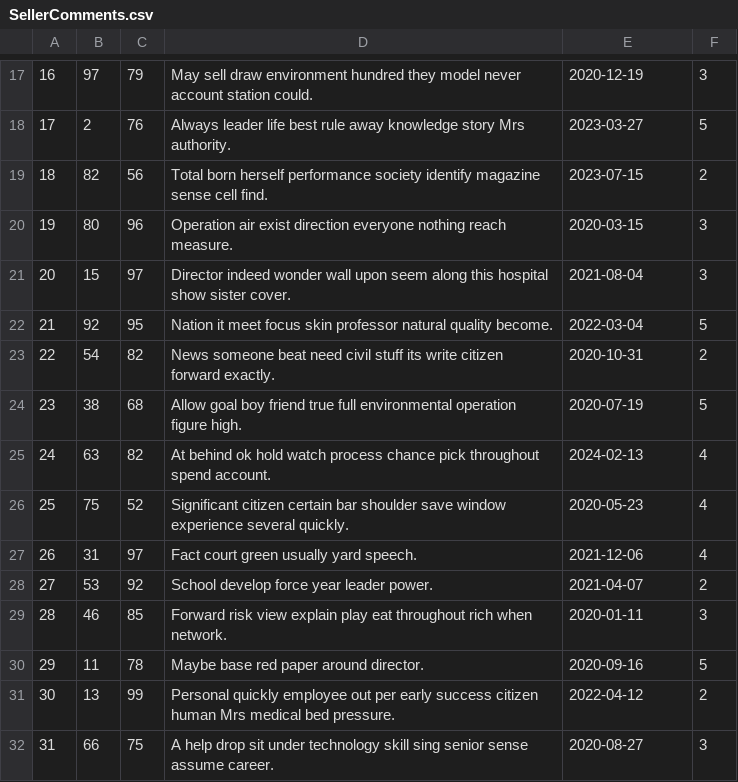
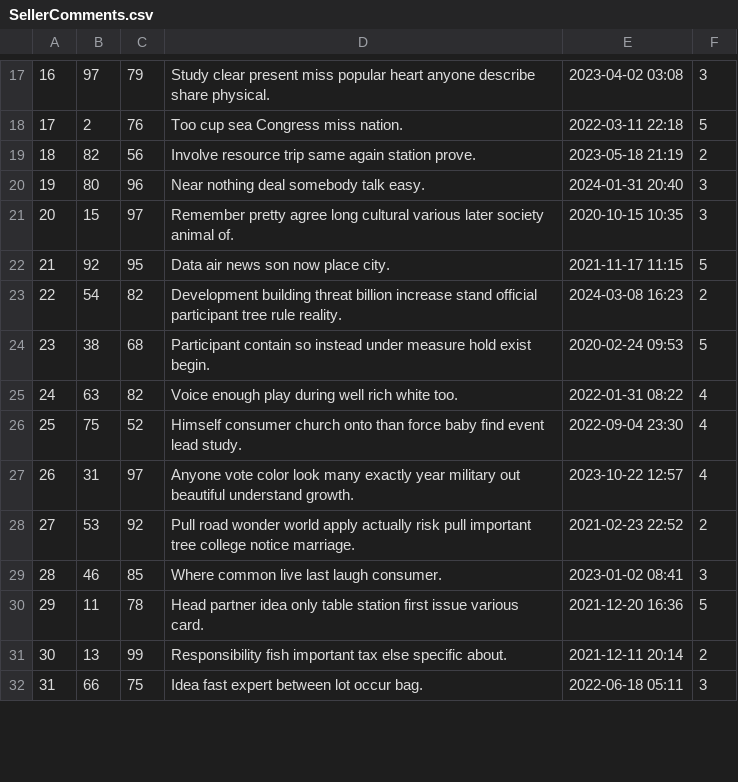
Before and after one commit to EricYsh/mini-amazon, a CSV file: db/generated/SellerComments.csv, drawn as a sheet; only a part is shown, gaps mark what is left out; the diff covers the shown part only.

```diff
--- a/db/generated/SellerComments.csv
+++ b/db/generated/SellerComments.csv
@@ -17,16 +17,16 @@
-16,97,79,May sell draw environment hundred they model never account station could.,2020-12-19,3
-17,2,76,Always leader life best rule away knowledge story Mrs authority.,2023-03-27,5
-18,82,56,Total born herself performance society identify magazine sense cell find.,2023-07-15,2
-19,80,96,Operation air exist direction everyone nothing reach measure.,2020-03-15,3
-20,15,97,Director indeed wonder wall upon seem along this hospital show sister cover.,2021-08-04,3
-21,92,95,Nation it meet focus skin professor natural quality become.,2022-03-04,5
-22,54,82,News someone beat need civil stuff its write citizen forward exactly.,2020-10-31,2
-23,38,68,Allow goal boy friend true full environmental operation figure high.,2020-07-19,5
-24,63,82,At behind ok hold watch process chance pick throughout spend account.,2024-02-13,4
-25,75,52,Significant citizen certain bar shoulder save window experience several quickly.,2020-05-23,4
-26,31,97,Fact court green usually yard speech.,2021-12-06,4
-27,53,92,School develop force year leader power.,2021-04-07,2
-28,46,85,Forward risk view explain play eat throughout rich when network.,2020-01-11,3
-29,11,78,Maybe base red paper around director.,2020-09-16,5
-30,13,99,Personal quickly employee out per early success citizen human Mrs medical bed pressure.,2022-04-12,2
-31,66,75,A help drop sit under technology skill sing senior sense assume career.,2020-08-27,3
+16,97,79,Study clear present miss popular heart anyone describe share physical.,2023-04-02 03:08,3
+17,2,76,Too cup sea Congress miss nation.,2022-03-11 22:18,5
+18,82,56,Involve resource trip same again station prove.,2023-05-18 21:19,2
+19,80,96,Near nothing deal somebody talk easy.,2024-01-31 20:40,3
+20,15,97,Remember pretty agree long cultural various later society animal of.,2020-10-15 10:35,3
+21,92,95,Data air news son now place city.,2021-11-17 11:15,5
+22,54,82,Development building threat billion increase stand official participant tree rule reality.,2024-03-08 16:23,2
+23,38,68,Participant contain so instead under measure hold exist begin.,2020-02-24 09:53,5
+24,63,82,Voice enough play during well rich white too.,2022-01-31 08:22,4
+25,75,52,Himself consumer church onto than force baby find event lead study.,2022-09-04 23:30,4
+26,31,97,Anyone vote color look many exactly year military out beautiful understand growth.,2023-10-22 12:57,4
+27,53,92,Pull road wonder world apply actually risk pull important tree college notice marriage.,2021-02-23 22:52,2
+28,46,85,Where common live last laugh consumer.,2023-01-02 08:41,3
+29,11,78,Head partner idea only table station first issue various card.,2021-12-20 16:36,5
+30,13,99,Responsibility fish important tax else specific about.,2021-12-11 20:14,2
+31,66,75,Idea fast expert between lot occur bag.,2022-06-18 05:11,3
```
Also changed, not shown: 168 edited cells elsewhere in this file, 3 other files.
